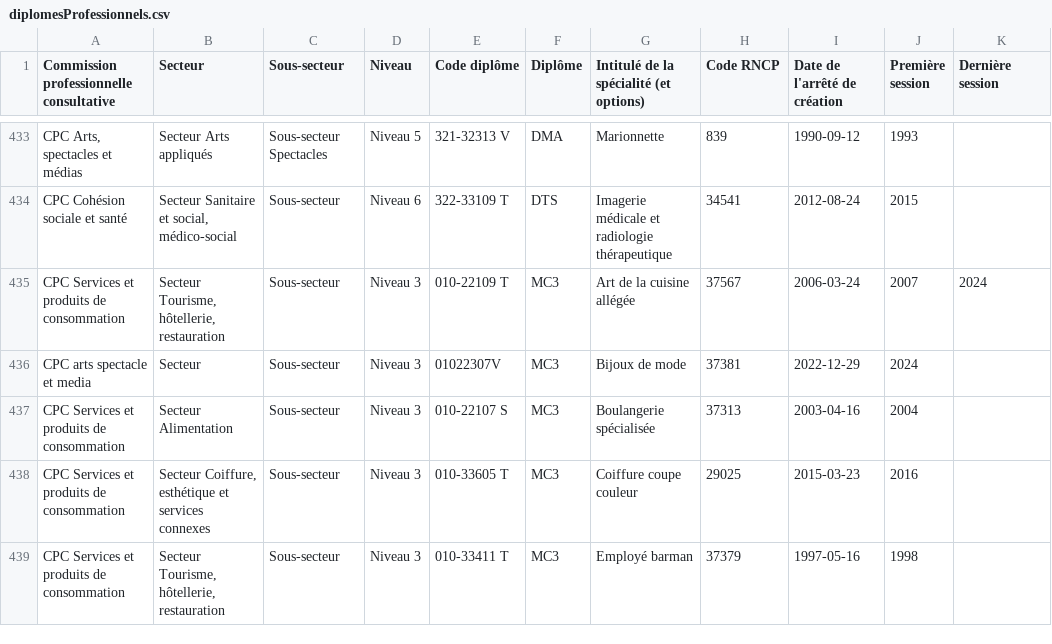
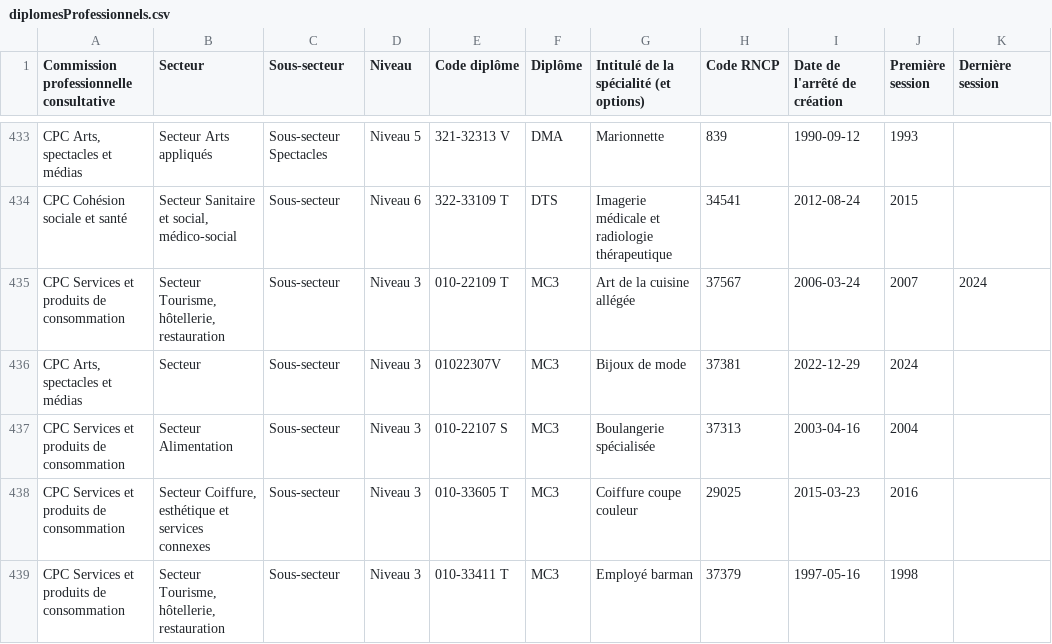
Before and after one commit to mission-apprentissage/tjp-pilotage, a CSV file: server/public/files/diplomesProfessionnels.csv, drawn as a sheet; only a part is shown, gaps mark what is left out; the diff names each change by its address in the sheet, - before the commit and + after, or states it on an @@ line.

Commit message:
fix: données

```diff
--- a/server/public/files/diplomesProfessionnels.csv
+++ b/server/public/files/diplomesProfessionnels.csv
-A436: CPC arts spectacle et media
+A436: CPC Arts, spectacles et médias
```
